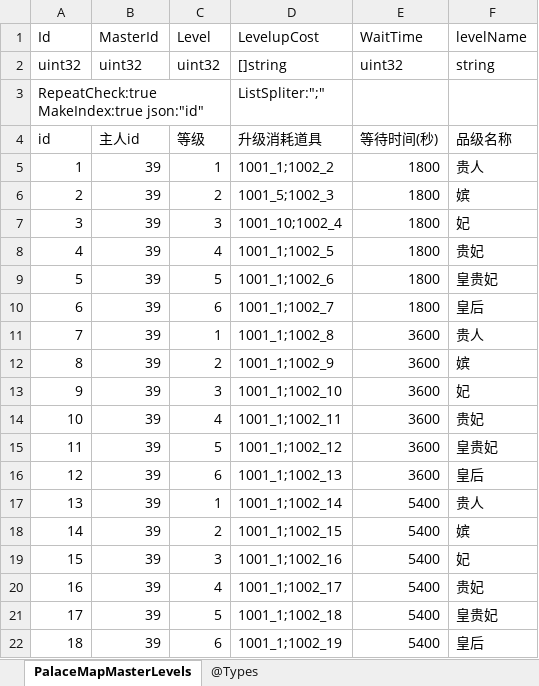
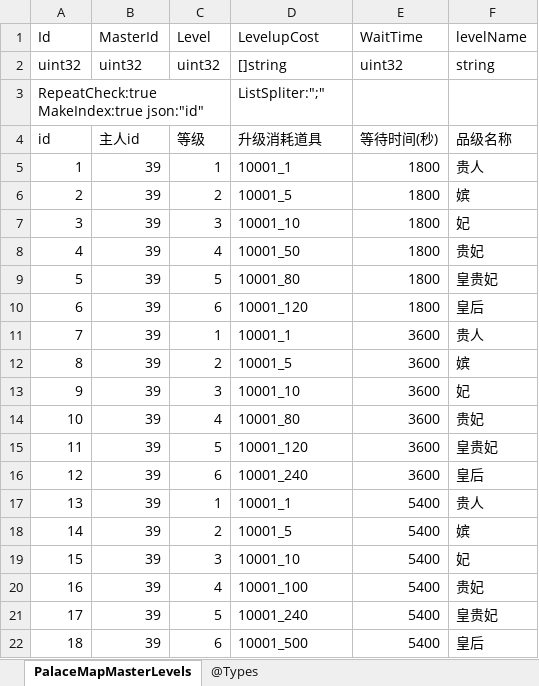
Before and after one commit to gaozhengshuang/familyfight, an Excel workbook: docs/excel/PalaceMapMasterLevels.xlsx, sheet PalaceMapMasterLevels, drawn as a sheet; values as stored, in another font and other column widths than the file's, no borders; the diff names each change by its address in the sheet, - before the commit and + after, or states it on an @@ line.

Commit message:
表格修改

```diff
--- a/docs/excel/PalaceMapMasterLevels.xlsx (sheet PalaceMapMasterLevels)
+++ b/docs/excel/PalaceMapMasterLevels.xlsx (sheet PalaceMapMasterLevels)
-D5 (LevelupCost): 1001_1;1002_2
+D5 (LevelupCost): 10001_1
-D6 (LevelupCost): 1001_5;1002_3
+D6 (LevelupCost): 10001_5
-D7 (LevelupCost): 1001_10;1002_4
+D7 (LevelupCost): 10001_10
-D8 (LevelupCost): 1001_1;1002_5
+D8 (LevelupCost): 10001_50
-D9 (LevelupCost): 1001_1;1002_6
+D9 (LevelupCost): 10001_80
-D10 (LevelupCost): 1001_1;1002_7
+D10 (LevelupCost): 10001_120
-D11 (LevelupCost): 1001_1;1002_8
+D11 (LevelupCost): 10001_1
-D12 (LevelupCost): 1001_1;1002_9
+D12 (LevelupCost): 10001_5
-D13 (LevelupCost): 1001_1;1002_10
+D13 (LevelupCost): 10001_10
-D14 (LevelupCost): 1001_1;1002_11
+D14 (LevelupCost): 10001_80
-D15 (LevelupCost): 1001_1;1002_12
+D15 (LevelupCost): 10001_120
-D16 (LevelupCost): 1001_1;1002_13
+D16 (LevelupCost): 10001_240
-D17 (LevelupCost): 1001_1;1002_14
+D17 (LevelupCost): 10001_1
-D18 (LevelupCost): 1001_1;1002_15
+D18 (LevelupCost): 10001_5
-D19 (LevelupCost): 1001_1;1002_16
+D19 (LevelupCost): 10001_10
-D20 (LevelupCost): 1001_1;1002_17
+D20 (LevelupCost): 10001_100
-D21 (LevelupCost): 1001_1;1002_18
+D21 (LevelupCost): 10001_240
-D22 (LevelupCost): 1001_1;1002_19
+D22 (LevelupCost): 10001_500
```
